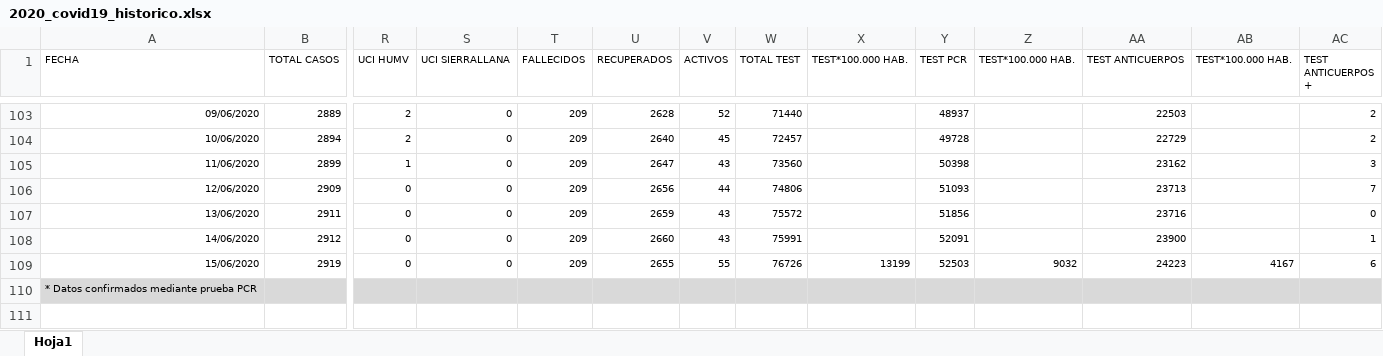
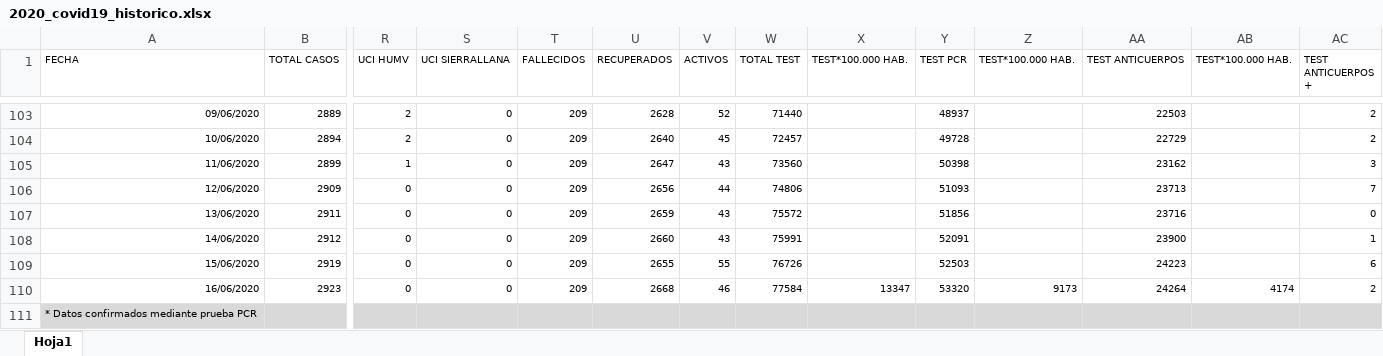
Before and after one commit to GeoVoluntarios/datoscovid.es, an Excel workbook: cantabria/2020_covid19_historico.xlsx, sheet Hoja1, drawn as a sheet; only a part is shown, gaps mark what is left out; values as stored, in another font and other column widths than the file's, no borders; rows hold the shown columns only; the diff names each change by its address in the sheet, - before the commit and + after, or states it on an @@ line.

Commit message:
Excel Datos Covid19 Cantabria 200616

```diff
--- a/cantabria/2020_covid19_historico.xlsx (sheet Hoja1)
+++ b/cantabria/2020_covid19_historico.xlsx (sheet Hoja1)
-X109 (TEST*100.000 HAB.): 13199
+X109 (TEST*100.000 HAB.): (empty)
-Z109 (TEST*100.000 HAB.): 9032
+Z109 (TEST*100.000 HAB.): (empty)
-AB109 (TEST*100.000 HAB.): 4167
+AB109 (TEST*100.000 HAB.): (empty)
+row 110: 16/06/2020 | 2923 | 0 | 0 | 209 | 2668 | 46 | 77584 | 13347 | 53320 | 9173 | 24264 | 4174 | 2
```
